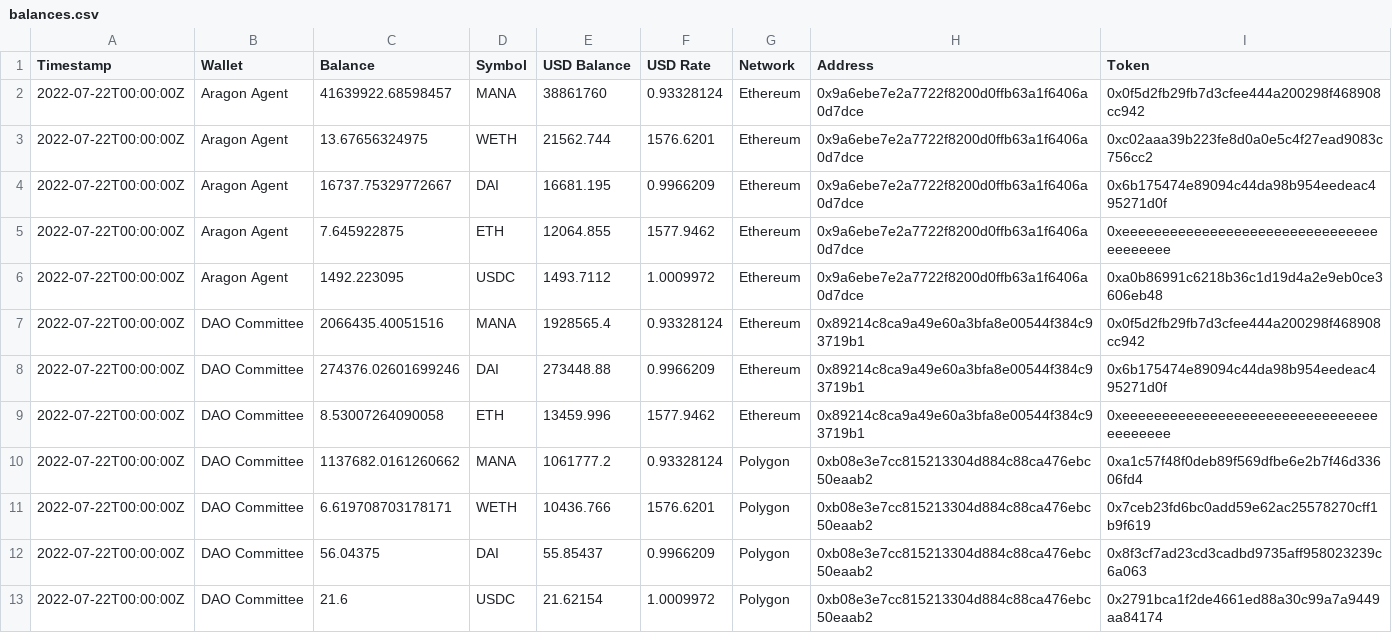
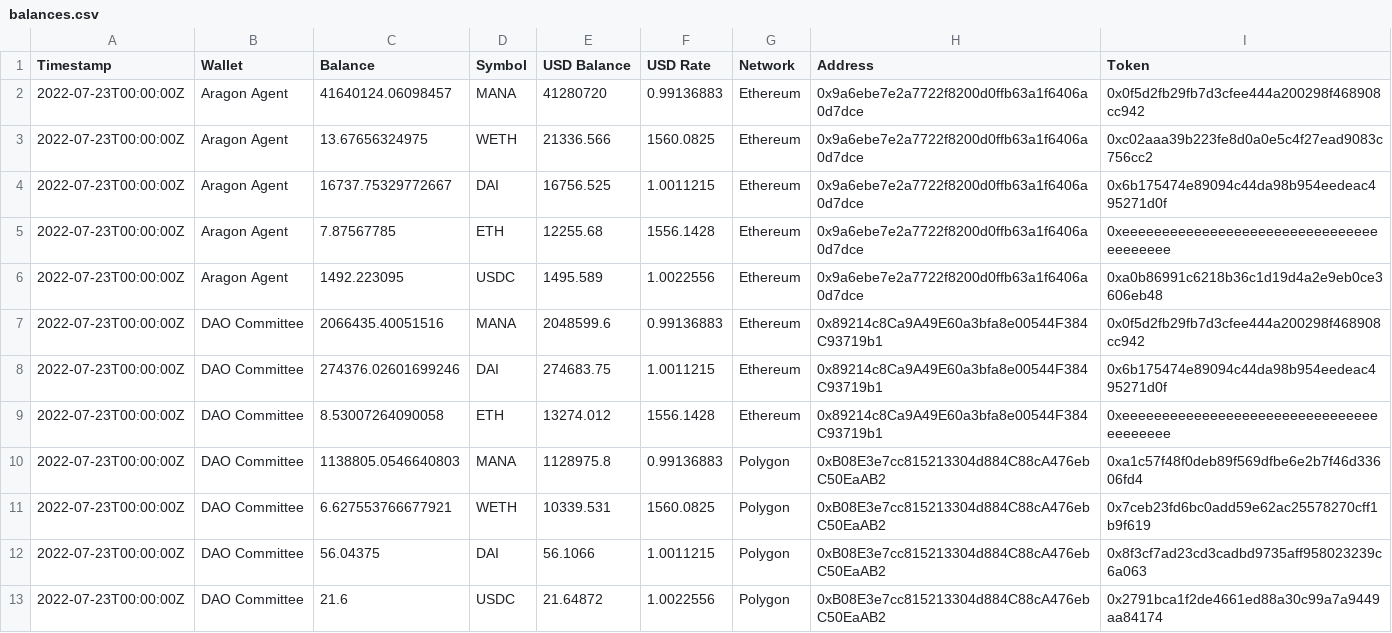
Before and after one commit to ncomerci/transparency, a CSV file: balances.csv, drawn as a sheet.

```diff
--- a/balances.csv
+++ b/balances.csv
@@ -1,13 +1,13 @@
 Timestamp,Wallet,Balance,Symbol,USD Balance,USD Rate,Network,Address,Token
-2022-07-22T00:00:00Z,Aragon Agent,41639922.68598457,MANA,38861760,0.93328124,Ethereum,0x9a6ebe7e2a7722f8200d0ffb63a1f6406a0d7dce,0x0f5d2fb29fb7d3cfee444a200298f468908cc942
-2022-07-22T00:00:00Z,Aragon Agent,13.67656324975,WETH,21562.744,1576.6201,Ethereum,0x9a6ebe7e2a7722f8200d0ffb63a1f6406a0d7dce,0xc02aaa39b223fe8d0a0e5c4f27ead9083c756cc2
-2022-07-22T00:00:00Z,Aragon Agent,16737.75329772667,DAI,16681.195,0.9966209,Ethereum,0x9a6ebe7e2a7722f8200d0ffb63a1f6406a0d7dce,0x6b175474e89094c44da98b954eedeac495271d0f
-2022-07-22T00:00:00Z,Aragon Agent,7.645922875,ETH,12064.855,1577.9462,Ethereum,0x9a6ebe7e2a7722f8200d0ffb63a1f6406a0d7dce,0xeeeeeeeeeeeeeeeeeeeeeeeeeeeeeeeeeeeeeeee
-2022-07-22T00:00:00Z,Aragon Agent,1492.223095,USDC,1493.7112,1.0009972,Ethereum,0x9a6ebe7e2a7722f8200d0ffb63a1f6406a0d7dce,0xa0b86991c6218b36c1d19d4a2e9eb0ce3606eb48
-2022-07-22T00:00:00Z,DAO Committee,2066435.40051516,MANA,1928565.4,0.93328124,Ethereum,0x89214c8ca9a49e60a3bfa8e00544f384c93719b1,0x0f5d2fb29fb7d3cfee444a200298f468908cc942
-2022-07-22T00:00:00Z,DAO Committee,274376.02601699246,DAI,273448.88,0.9966209,Ethereum,0x89214c8ca9a49e60a3bfa8e00544f384c93719b1,0x6b175474e89094c44da98b954eedeac495271d0f
-2022-07-22T00:00:00Z,DAO Committee,8.53007264090058,ETH,13459.996,1577.9462,Ethereum,0x89214c8ca9a49e60a3bfa8e00544f384c93719b1,0xeeeeeeeeeeeeeeeeeeeeeeeeeeeeeeeeeeeeeeee
-2022-07-22T00:00:00Z,DAO Committee,1137682.0161260662,MANA,1061777.2,0.93328124,Polygon,0xb08e3e7cc815213304d884c88ca476ebc50eaab2,0xa1c57f48f0deb89f569dfbe6e2b7f46d33606fd4
-2022-07-22T00:00:00Z,DAO Committee,6.619708703178171,WETH,10436.766,1576.6201,Polygon,0xb08e3e7cc815213304d884c88ca476ebc50eaab2,0x7ceb23fd6bc0add59e62ac25578270cff1b9f619
-2022-07-22T00:00:00Z,DAO Committee,56.04375,DAI,55.85437,0.9966209,Polygon,0xb08e3e7cc815213304d884c88ca476ebc50eaab2,0x8f3cf7ad23cd3cadbd9735aff958023239c6a063
-2022-07-22T00:00:00Z,DAO Committee,21.6,USDC,21.62154,1.0009972,Polygon,0xb08e3e7cc815213304d884c88ca476ebc50eaab2,0x2791bca1f2de4661ed88a30c99a7a9449aa84174
+2022-07-23T00:00:00Z,Aragon Agent,41640124.06098457,MANA,41280720,0.99136883,Ethereum,0x9a6ebe7e2a7722f8200d0ffb63a1f6406a0d7dce,0x0f5d2fb29fb7d3cfee444a200298f468908cc942
+2022-07-23T00:00:00Z,Aragon Agent,13.67656324975,WETH,21336.566,1560.0825,Ethereum,0x9a6ebe7e2a7722f8200d0ffb63a1f6406a0d7dce,0xc02aaa39b223fe8d0a0e5c4f27ead9083c756cc2
+2022-07-23T00:00:00Z,Aragon Agent,16737.75329772667,DAI,16756.525,1.0011215,Ethereum,0x9a6ebe7e2a7722f8200d0ffb63a1f6406a0d7dce,0x6b175474e89094c44da98b954eedeac495271d0f
+2022-07-23T00:00:00Z,Aragon Agent,7.87567785,ETH,12255.68,1556.1428,Ethereum,0x9a6ebe7e2a7722f8200d0ffb63a1f6406a0d7dce,0xeeeeeeeeeeeeeeeeeeeeeeeeeeeeeeeeeeeeeeee
+2022-07-23T00:00:00Z,Aragon Agent,1492.223095,USDC,1495.589,1.0022556,Ethereum,0x9a6ebe7e2a7722f8200d0ffb63a1f6406a0d7dce,0xa0b86991c6218b36c1d19d4a2e9eb0ce3606eb48
+2022-07-23T00:00:00Z,DAO Committee,2066435.40051516,MANA,2048599.6,0.99136883,Ethereum,0x89214c8Ca9A49E60a3bfa8e00544F384C93719b1,0x0f5d2fb29fb7d3cfee444a200298f468908cc942
+2022-07-23T00:00:00Z,DAO Committee,274376.02601699246,DAI,274683.75,1.0011215,Ethereum,0x89214c8Ca9A49E60a3bfa8e00544F384C93719b1,0x6b175474e89094c44da98b954eedeac495271d0f
+2022-07-23T00:00:00Z,DAO Committee,8.53007264090058,ETH,13274.012,1556.1428,Ethereum,0x89214c8Ca9A49E60a3bfa8e00544F384C93719b1,0xeeeeeeeeeeeeeeeeeeeeeeeeeeeeeeeeeeeeeeee
+2022-07-23T00:00:00Z,DAO Committee,1138805.0546640803,MANA,1128975.8,0.99136883,Polygon,0xB08E3e7cc815213304d884C88cA476ebC50EaAB2,0xa1c57f48f0deb89f569dfbe6e2b7f46d33606fd4
+2022-07-23T00:00:00Z,DAO Committee,6.627553766677921,WETH,10339.531,1560.0825,Polygon,0xB08E3e7cc815213304d884C88cA476ebC50EaAB2,0x7ceb23fd6bc0add59e62ac25578270cff1b9f619
+2022-07-23T00:00:00Z,DAO Committee,56.04375,DAI,56.1066,1.0011215,Polygon,0xB08E3e7cc815213304d884C88cA476ebC50EaAB2,0x8f3cf7ad23cd3cadbd9735aff958023239c6a063
+2022-07-23T00:00:00Z,DAO Committee,21.6,USDC,21.64872,1.0022556,Polygon,0xB08E3e7cc815213304d884C88cA476ebC50EaAB2,0x2791bca1f2de4661ed88a30c99a7a9449aa84174
```
Also changed, not shown: collections.csv, curations.csv, 16 other files.
